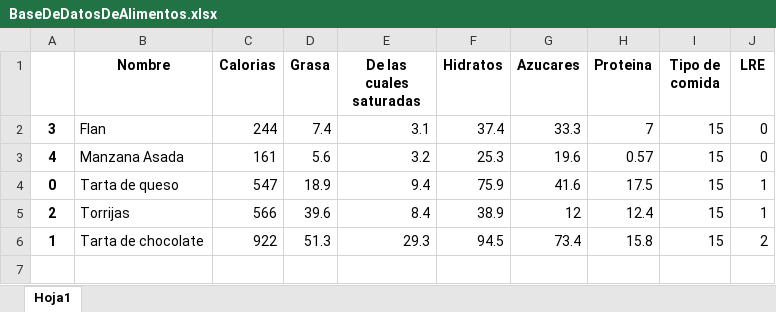
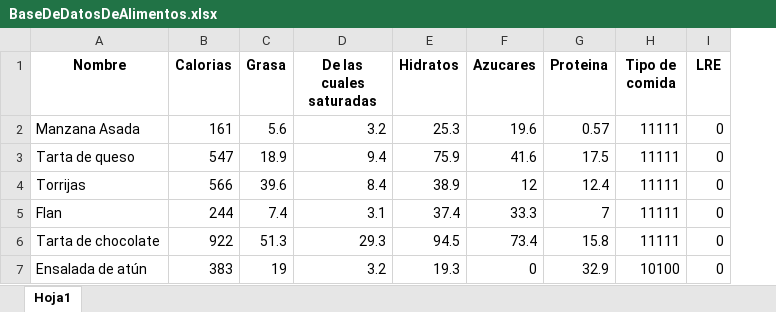
Before and after one commit to jct0024/HealthApp, an Excel workbook: BaseDeDatosDeAlimentos.xlsx, sheet Hoja1, drawn as a sheet; values as stored, in another font and other column widths than the file's, no borders; removed rows and columns are numbered as before the commit, all else as after; the diff names each change by its address in the sheet, - before the commit and + after, or states it on an @@ line.

Commit message:
Inicio a avance
Se deja preparado el programa para el siguiente paso que es distinguir entre el tipo de comida, y un menu, para el confort del usuario.

```diff
--- a/BaseDeDatosDeAlimentos.xlsx (sheet Hoja1)
+++ b/BaseDeDatosDeAlimentos.xlsx (sheet Hoja1)
-column A, rows 3-6: 4 | 0 | 2 | 1
-row 2: 3 | Flan | 244 | 7.4 | 3.1 | 37.4 | 33.3 | 7 | 15 | 0
-H2:H4 (Tipo de comida): 15
+H2:H4 (Tipo de comida): 11111
-I3:I4 (LRE): 1
+I3:I4 (LRE): 0
+row 5: Flan | 244 | 7.4 | 3.1 | 37.4 | 33.3 | 7 | 11111 | 0
-H6 (Tipo de comida): 15
+H6 (Tipo de comida): 11111
-I6 (LRE): 2
+I6 (LRE): 0
+row 7: Ensalada de atún | 383 | 19 | 3.2 | 19.3 | 0 | 32.9 | 10100 | 0
```
Also changed, not shown: 1 other file.
